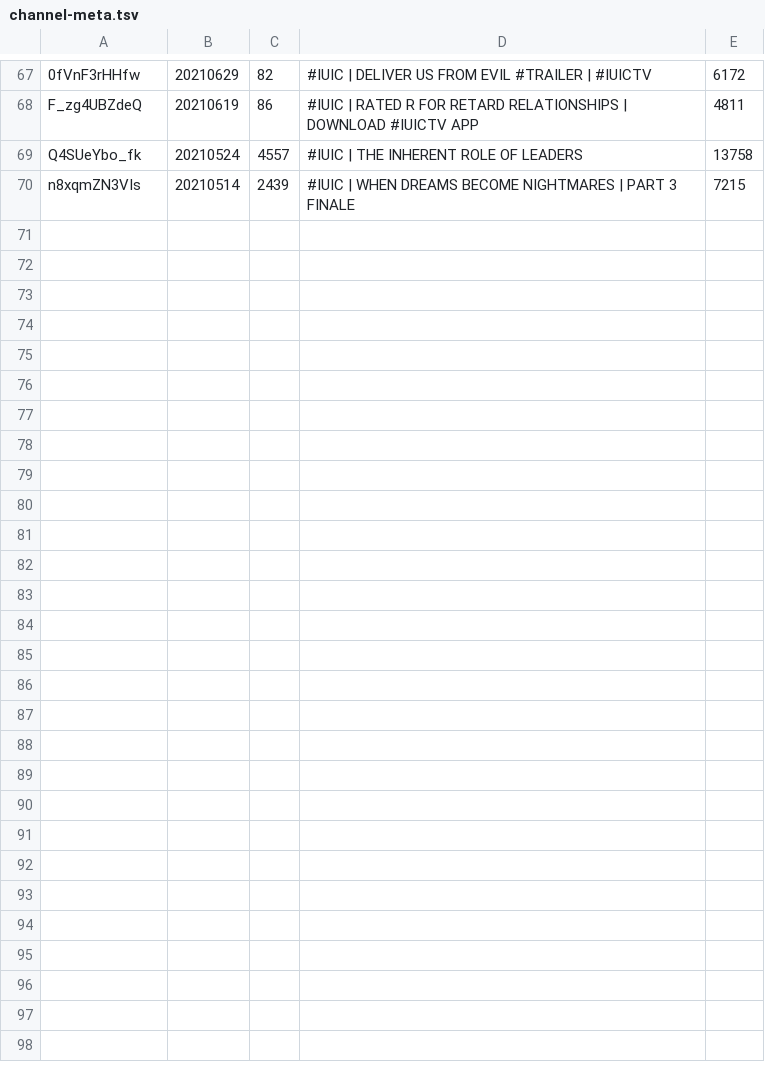
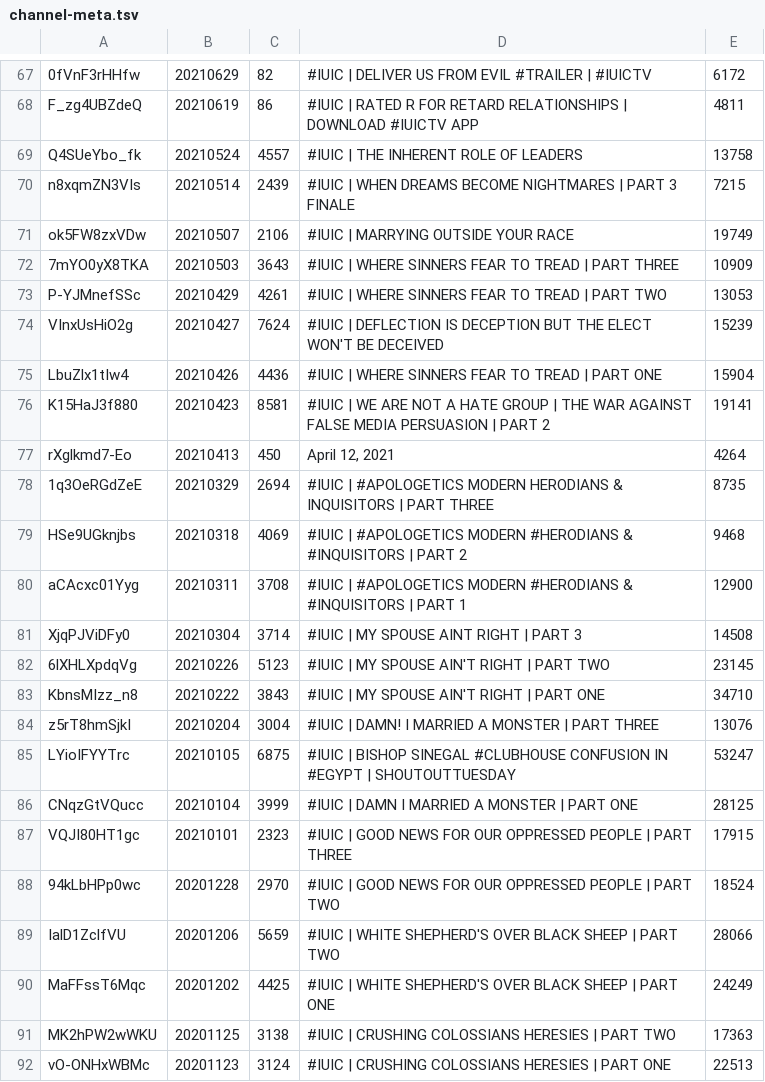
Before and after one commit to DevSecObie/cyberjudah, a TSV file: blog/channel-meta.tsv, drawn as a sheet; only a part is shown, gaps mark what is left out; the diff names each change by its address in the sheet, - before the commit and + after, or states it on an @@ line.

```diff
--- a/blog/channel-meta.tsv
+++ b/blog/channel-meta.tsv
+row 71: ok5FW8zxVDw | 20210507 | 2106 | #IUIC | MARRYING OUTSIDE YOUR RACE | 19749
+row 72: 7mYO0yX8TKA | 20210503 | 3643 | #IUIC | WHERE SINNERS FEAR TO TREAD | PART THREE | 10909
+row 73: P-YJMnefSSc | 20210429 | 4261 | #IUIC | WHERE SINNERS FEAR TO TREAD | PART TWO | 13053
+row 74: VInxUsHiO2g | 20210427 | 7624 | #IUIC | DEFLECTION IS DECEPTION BUT THE ELECT WON'T BE DECEIVED | 15239
+row 75: LbuZlx1tIw4 | 20210426 | 4436 | #IUIC | WHERE SINNERS FEAR TO TREAD | PART ONE | 15904
+row 76: K15HaJ3f880 | 20210423 | 8581 | #IUIC | WE ARE NOT A HATE GROUP | THE WAR AGAINST FALSE MEDIA PERSUASION | PART 2 | 19141
+row 77: rXglkmd7-Eo | 20210413 | 450 | April 12, 2021 | 4264
+row 78: 1q3OeRGdZeE | 20210329 | 2694 | #IUIC | #APOLOGETICS MODERN HERODIANS & INQUISITORS | PART THREE | 8735
+row 79: HSe9UGknjbs | 20210318 | 4069 | #IUIC | #APOLOGETICS MODERN #HERODIANS & #INQUISITORS | PART 2 | 9468
+row 80: aCAcxc01Yyg | 20210311 | 3708 | #IUIC | #APOLOGETICS MODERN #HERODIANS & #INQUISITORS | PART 1 | 12900
+row 81: XjqPJViDFy0 | 20210304 | 3714 | #IUIC | MY SPOUSE AINT RIGHT | PART 3 | 14508
+row 82: 6lXHLXpdqVg | 20210226 | 5123 | #IUIC | MY SPOUSE AIN'T RIGHT | PART TWO | 23145
+row 83: KbnsMIzz_n8 | 20210222 | 3843 | #IUIC | MY SPOUSE AIN'T RIGHT | PART ONE | 34710
+row 84: z5rT8hmSjkI | 20210204 | 3004 | #IUIC | DAMN! I MARRIED A MONSTER | PART THREE | 13076
+row 85: LYioIFYYTrc | 20210105 | 6875 | #IUIC | BISHOP SINEGAL #CLUBHOUSE CONFUSION IN #EGYPT | SHOUTOUTTUESDAY | 53247
+row 86: CNqzGtVQucc | 20210104 | 3999 | #IUIC | DAMN I MARRIED A MONSTER | PART ONE | 28125
+row 87: VQJI80HT1gc | 20210101 | 2323 | #IUIC | GOOD NEWS FOR OUR OPPRESSED PEOPLE | PART THREE | 17915
+row 88: 94kLbHPp0wc | 20201228 | 2970 | #IUIC | GOOD NEWS FOR OUR OPPRESSED PEOPLE | PART TWO | 18524
+row 89: IalD1ZclfVU | 20201206 | 5659 | #IUIC | WHITE SHEPHERD'S OVER BLACK SHEEP | PART TWO | 28066
+row 90: MaFFssT6Mqc | 20201202 | 4425 | #IUIC | WHITE SHEPHERD'S OVER BLACK SHEEP | PART ONE | 24249
+row 91: MK2hPW2wWKU | 20201125 | 3138 | #IUIC | CRUSHING COLOSSIANS HERESIES | PART TWO | 17363
+row 92: vO-ONHxWBMc | 20201123 | 3124 | #IUIC | CRUSHING COLOSSIANS HERESIES | PART ONE | 22513
```
Also changed, not shown: 23 other files.
